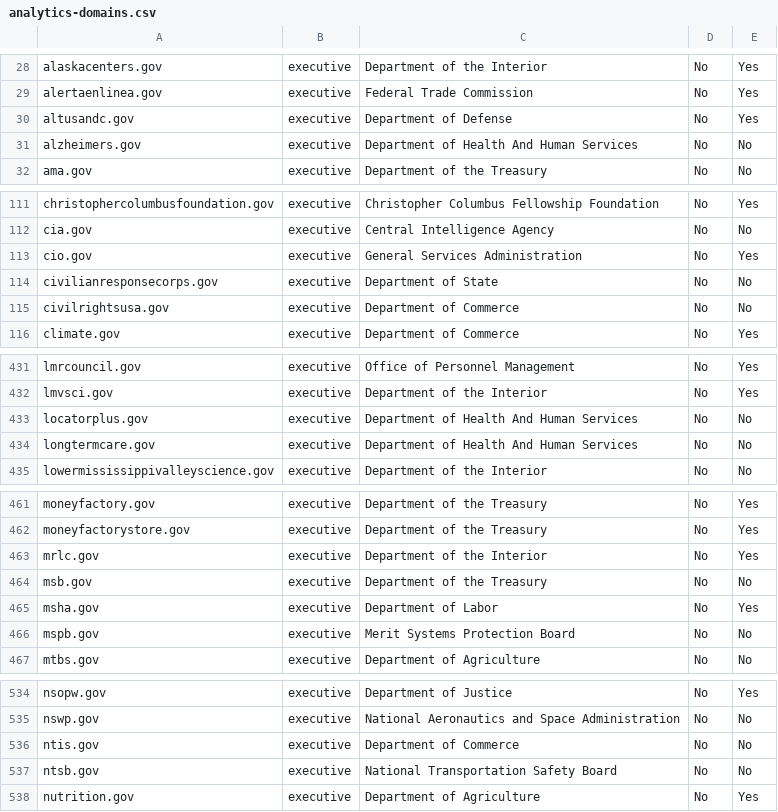
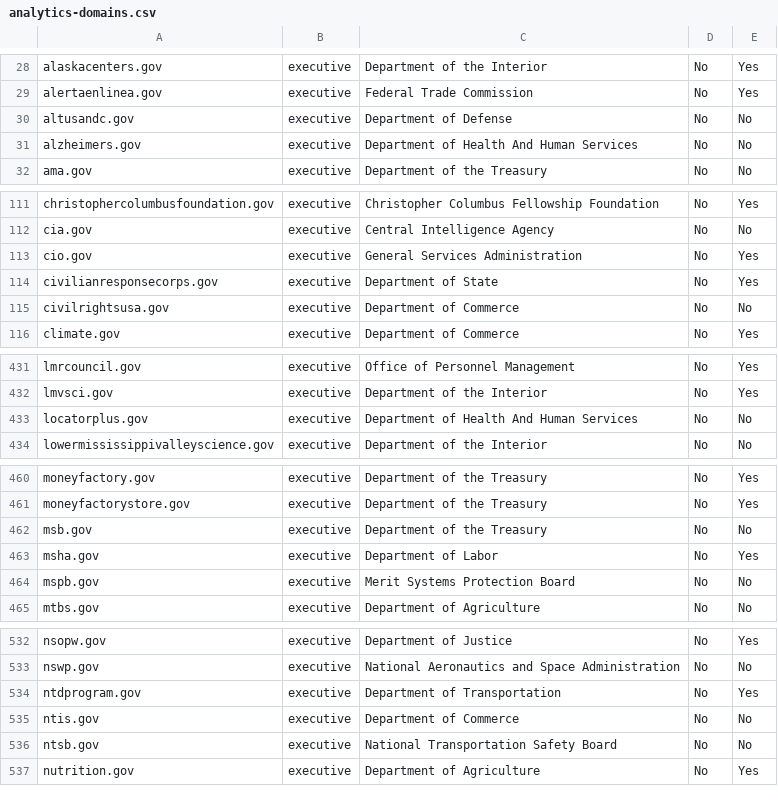
Before and after one commit to 18F/pulse, a CSV file: assets/data/tables/analytics/analytics-domains.csv, drawn as a sheet; only a part is shown, gaps mark what is left out; the diff covers the shown part only.

```diff
--- a/assets/data/tables/analytics/analytics-domains.csv
+++ b/assets/data/tables/analytics/analytics-domains.csv
@@ -29,3 +29,3 @@ alaskacenters.gov,executive,Department of the Interior,No,Yes
 alertaenlinea.gov,executive,Federal Trade Commission,No,Yes
-altusandc.gov,executive,Department of Defense,No,Yes
+altusandc.gov,executive,Department of Defense,No,No
 alzheimers.gov,executive,Department of Health And Human Services,No,No
@@ -113,3 +113,3 @@ cia.gov,executive,Central Intelligence Agency,No,No
 cio.gov,executive,General Services Administration,No,Yes
-civilianresponsecorps.gov,executive,Department of State,No,No
+civilianresponsecorps.gov,executive,Department of State,No,Yes
 civilrightsusa.gov,executive,Department of Commerce,No,No
@@ -433,3 +433,2 @@ lmvsci.gov,executive,Department of the Interior,No,Yes
 locatorplus.gov,executive,Department of Health And Human Services,No,No
-longtermcare.gov,executive,Department of Health And Human Services,No,No
 lowermississippivalleyscience.gov,executive,Department of the Interior,No,No
@@ -462,3 +461,2 @@ moneyfactory.gov,executive,Department of the Treasury,No,Yes
 moneyfactorystore.gov,executive,Department of the Treasury,No,Yes
-mrlc.gov,executive,Department of the Interior,No,Yes
 msb.gov,executive,Department of the Treasury,No,No
@@ -535,2 +533,3 @@ nsopw.gov,executive,Department of Justice,No,Yes
 nswp.gov,executive,National Aeronautics and Space Administration,No,No
+ntdprogram.gov,executive,Department of Transportation,No,Yes
 ntis.gov,executive,Department of Commerce,No,No
```
Also changed, not shown: 3 added rows, 3 removed rows and 2 edited cells elsewhere in this file, assets/data/tables/https/https-domains.csv, 4 other files.
